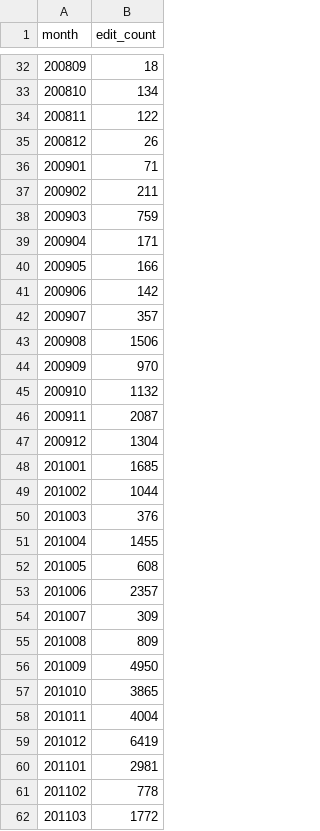
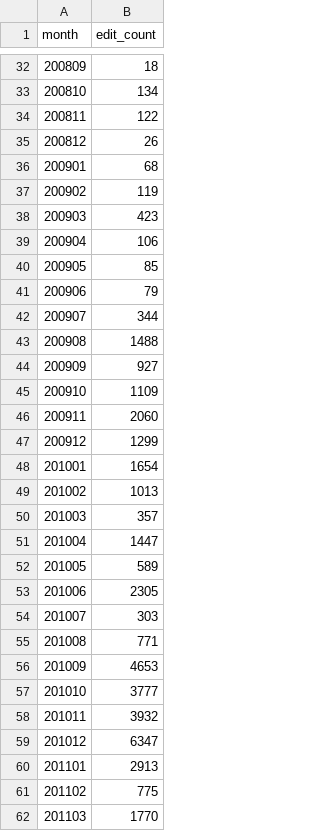
Before and after one commit to adamwight/wmf-open-editing, a CSV file: public_edits.csv, drawn as a sheet; only a part is shown, gaps mark what is left out; the diff covers the shown part only.

Commit message:
Use multiquery library; refresh outputs
TODO: db_list.csv is redundant with the *_dbs.txt, maybe we should copy
privateness into a column in the output table.

```diff
--- a/public_edits.csv
+++ b/public_edits.csv
@@ -35,28 +35,28 @@ month	edit_count
 200812	26
-200901	71
-200902	211
-200903	759
-200904	171
-200905	166
-200906	142
-200907	357
-200908	1506
-200909	970
-200910	1132
-200911	2087
-200912	1304
-201001	1685
-201002	1044
-201003	376
-201004	1455
-201005	608
-201006	2357
-201007	309
-201008	809
-201009	4950
-201010	3865
-201011	4004
-201012	6419
-201101	2981
-201102	778
-201103	1772
+200901	68
+200902	119
+200903	423
+200904	106
+200905	85
+200906	79
+200907	344
+200908	1488
+200909	927
+200910	1109
+200911	2060
+200912	1299
+201001	1654
+201002	1013
+201003	357
+201004	1447
+201005	589
+201006	2305
+201007	303
+201008	771
+201009	4653
+201010	3777
+201011	3932
+201012	6347
+201101	2913
+201102	775
+201103	1770
```
Also changed, not shown: 69 edited cells elsewhere in this file, private_edits.csv, 8 other files.
